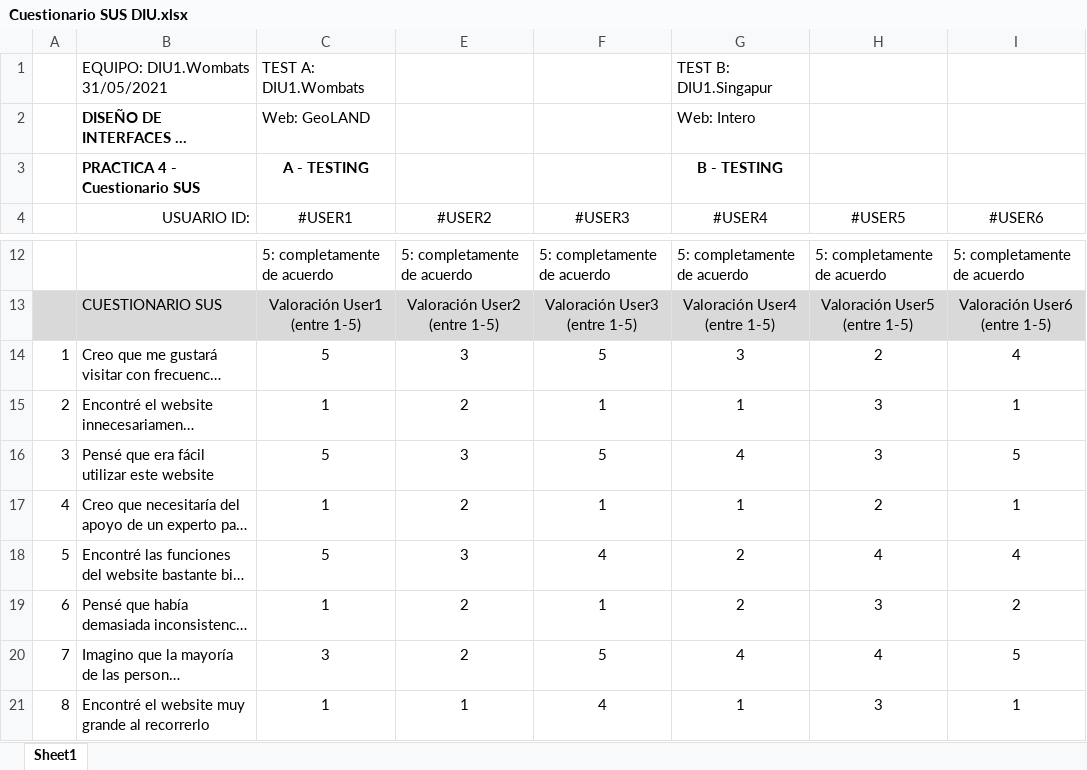
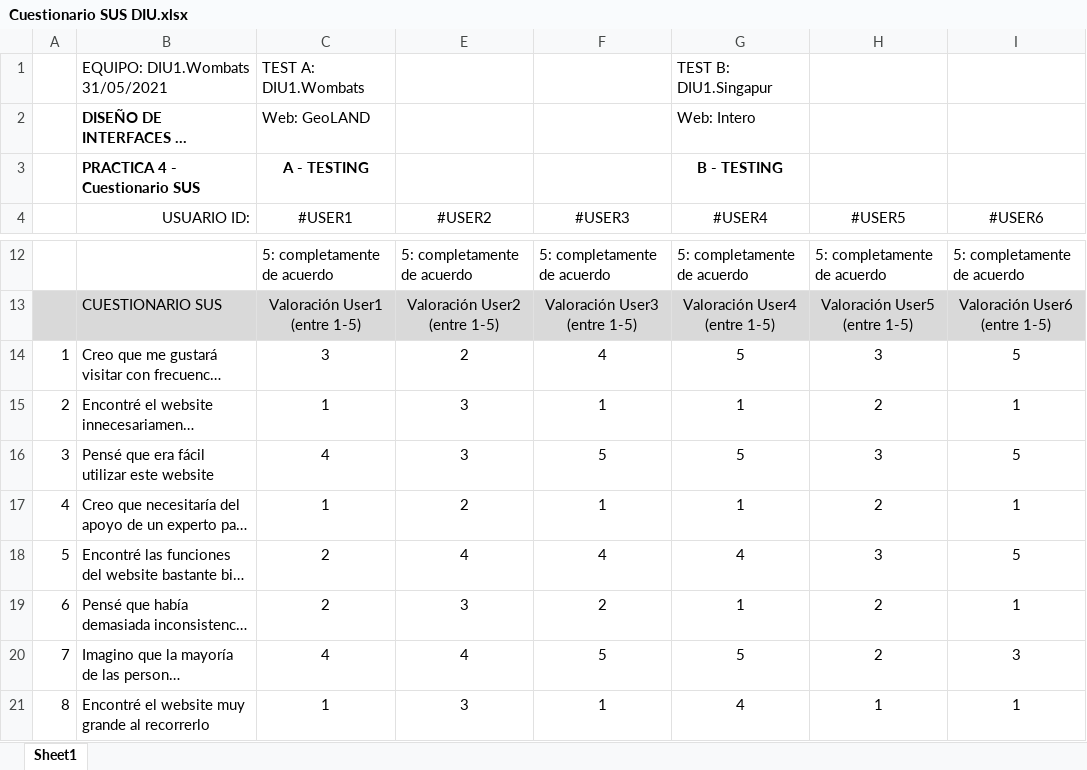
Before and after one commit to gonzalodelatorree/DIU21, an Excel workbook: P4/Cuestionario SUS DIU.xlsx, sheet Sheet1, drawn as a sheet; only a part is shown, gaps mark what is left out; long unchanged cells end in …; values as stored, in another font and other column widths than the file's, no borders; conditional formats not drawn; the diff covers the shown part only; the diff names each change by its address in the sheet, - before the commit and + after, or states it on an @@ line.

Commit message:
Actualizado excel

```diff
--- a/P4/Cuestionario SUS DIU.xlsx (sheet Sheet1)
+++ b/P4/Cuestionario SUS DIU.xlsx (sheet Sheet1)
-C14 (#USER1): 5
+C14 (#USER1): 3
-E14 (#USER2): 3
+E14 (#USER2): 2
-F14 (#USER3): 5
+F14 (#USER3): 4
-G14 (#USER4): 3
+G14 (#USER4): 5
-H14 (#USER5): 2
+H14 (#USER5): 3
-I14 (#USER6): 4
+I14 (#USER6): 5
-E15 (#USER2): 2
+E15 (#USER2): 3
-H15 (#USER5): 3
+H15 (#USER5): 2
-C16 (#USER1): 5
+C16 (#USER1): 4
-G16 (#USER4): 4
+G16 (#USER4): 5
-C18 (#USER1): 5
+C18 (#USER1): 2
-E18 (#USER2): 3
+E18 (#USER2): 4
-G18 (#USER4): 2
+G18 (#USER4): 4
-H18 (#USER5): 4
+H18 (#USER5): 3
-I18 (#USER6): 4
+I18 (#USER6): 5
-C19 (#USER1): 1
+C19 (#USER1): 2
-E19 (#USER2): 2
+E19 (#USER2): 3
-F19 (#USER3): 1
+F19 (#USER3): 2
-G19 (#USER4): 2
+G19 (#USER4): 1
-H19 (#USER5): 3
+H19 (#USER5): 2
-I19 (#USER6): 2
+I19 (#USER6): 1
-C20 (#USER1): 3
+C20 (#USER1): 4
-E20 (#USER2): 2
+E20 (#USER2): 4
-G20 (#USER4): 4
+G20 (#USER4): 5
-H20 (#USER5): 4
+H20 (#USER5): 2
-I20 (#USER6): 5
+I20 (#USER6): 3
-E21 (#USER2): 1
+E21 (#USER2): 3
-F21 (#USER3): 4
+F21 (#USER3): 1
-G21 (#USER4): 1
+G21 (#USER4): 4
-H21 (#USER5): 3
+H21 (#USER5): 1
```
Also changed, not shown: 14 edited cells elsewhere in this sheet, 1 other file.
